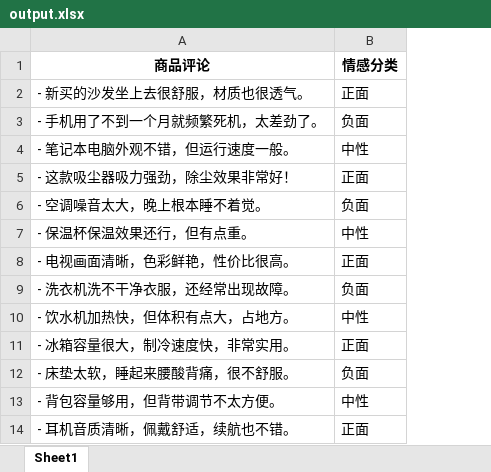
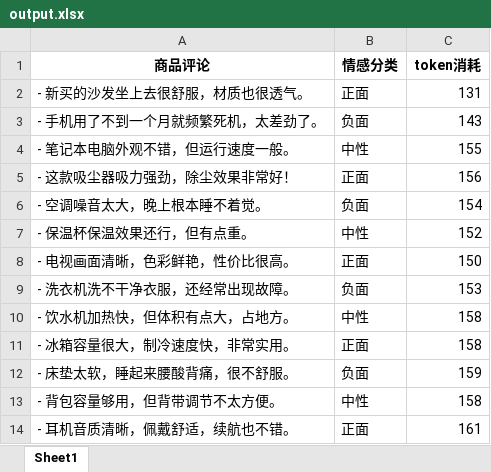
Before and after one commit to 9029Copy/ai-emotion-analyze, an Excel workbook: output.xlsx, sheet Sheet1, drawn as a sheet; only a part is shown; values as stored, in another font and other column widths than the file's, no borders; the diff names each change by its address in the sheet, - before the commit and + after, or states it on an @@ line.

```diff
--- a/output.xlsx (sheet Sheet1)
+++ b/output.xlsx (sheet Sheet1)
+column C (token消耗), rows 2-14: 131 | 143 | 155 | 156 | 154 | 152 | 150 | 153 | 158 | 158 | 159 | 158 | 161
```
Also changed, not shown: 2 other files.
